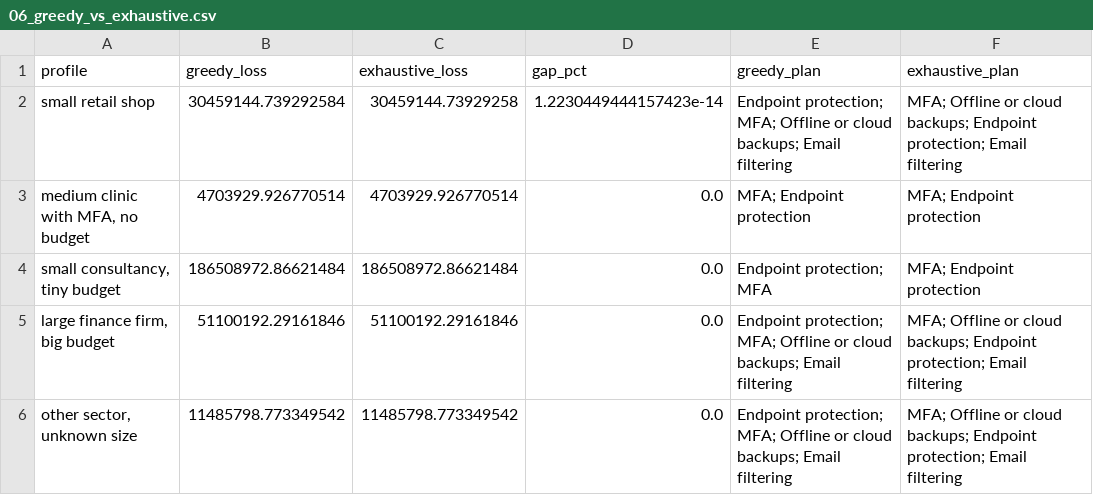
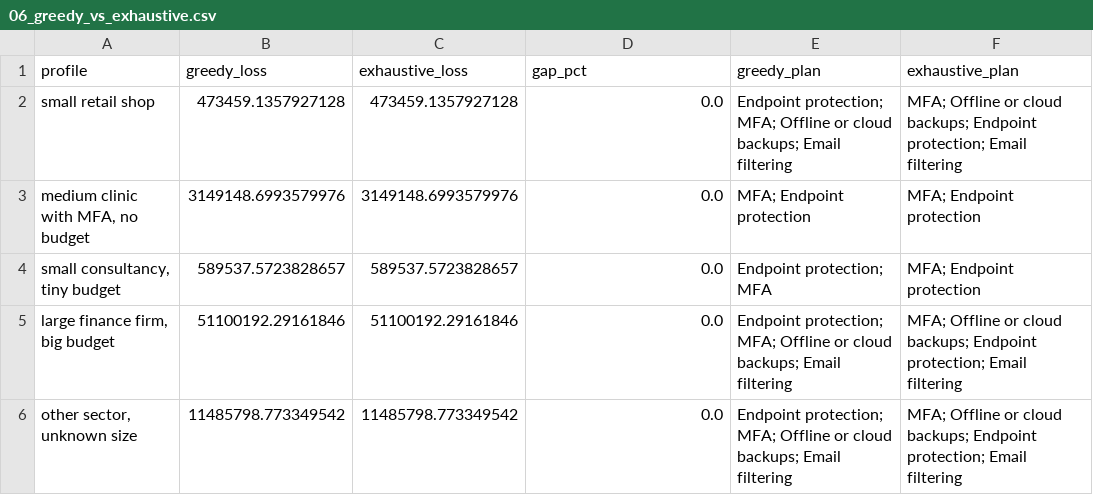
Before and after one commit to PR0XCITY/CyCRS, a CSV file: analysis/outputs/06_greedy_vs_exhaustive.csv, drawn as a sheet.

```diff
--- a/analysis/outputs/06_greedy_vs_exhaustive.csv
+++ b/analysis/outputs/06_greedy_vs_exhaustive.csv
@@ -1,5 +1,5 @@
 profile,greedy_loss,exhaustive_loss,gap_pct,greedy_plan,exhaustive_plan
-small retail shop,30459144.739292584,30459144.73929258,1.2230449444157423e-14,Endpoint protection; MFA; Offline or cloud backups; Email filtering,MFA; Offline or cloud backups; Endpoint protection; Email filtering
-"medium clinic with MFA, no budget",4703929.926770514,4703929.926770514,0.0,MFA; Endpoint protection,MFA; Endpoint protection
-"small consultancy, tiny budget",186508972.86621484,186508972.86621484,0.0,Endpoint protection; MFA,MFA; Endpoint protection
+small retail shop,473459.1357927128,473459.1357927128,0.0,Endpoint protection; MFA; Offline or cloud backups; Email filtering,MFA; Offline or cloud backups; Endpoint protection; Email filtering
+"medium clinic with MFA, no budget",3149148.6993579976,3149148.6993579976,0.0,MFA; Endpoint protection,MFA; Endpoint protection
+"small consultancy, tiny budget",589537.5723828657,589537.5723828657,0.0,Endpoint protection; MFA,MFA; Endpoint protection
 "large finance firm, big budget",51100192.29161846,51100192.29161846,0.0,Endpoint protection; MFA; Offline or cloud backups; Email filtering,MFA; Offline or cloud backups; Endpoint protection; Email filtering
```
Also changed, not shown: analysis/data/sources/values.csv, analysis/outputs/07_sensitivity_scenarios.csv, 25 other files.
